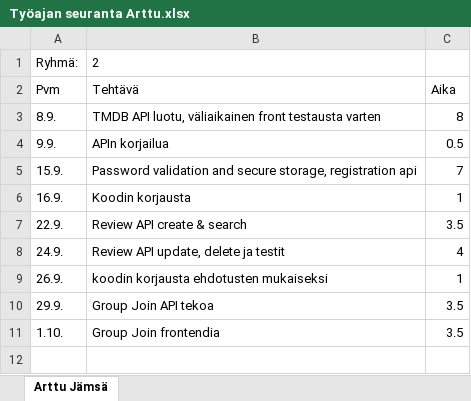
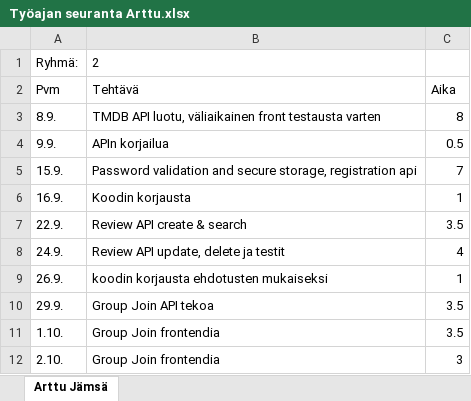
Before and after one commit to Oamkprojectsgroup2/Movieproject, an Excel workbook: docs/Työajan seuranta Arttu.xlsx, sheet Arttu Jämsä, drawn as a sheet; values as stored, in another font and other column widths than the file's, no borders; the diff names each change by its address in the sheet, - before the commit and + after, or states it on an @@ line.

```diff
--- a/docs/Työajan seuranta Arttu.xlsx (sheet Arttu Jämsä)
+++ b/docs/Työajan seuranta Arttu.xlsx (sheet Arttu Jämsä)
+row 12: 2.10. | Group Join frontendia | 3
```
Also changed, not shown: 5 other files.
